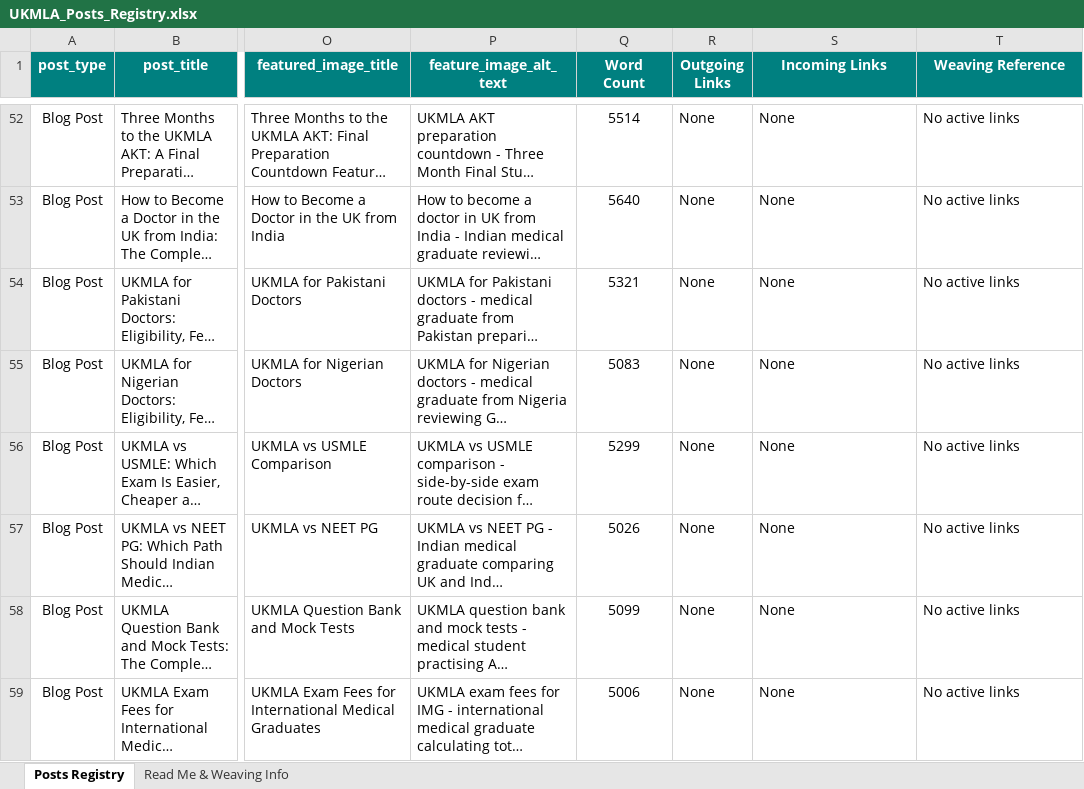
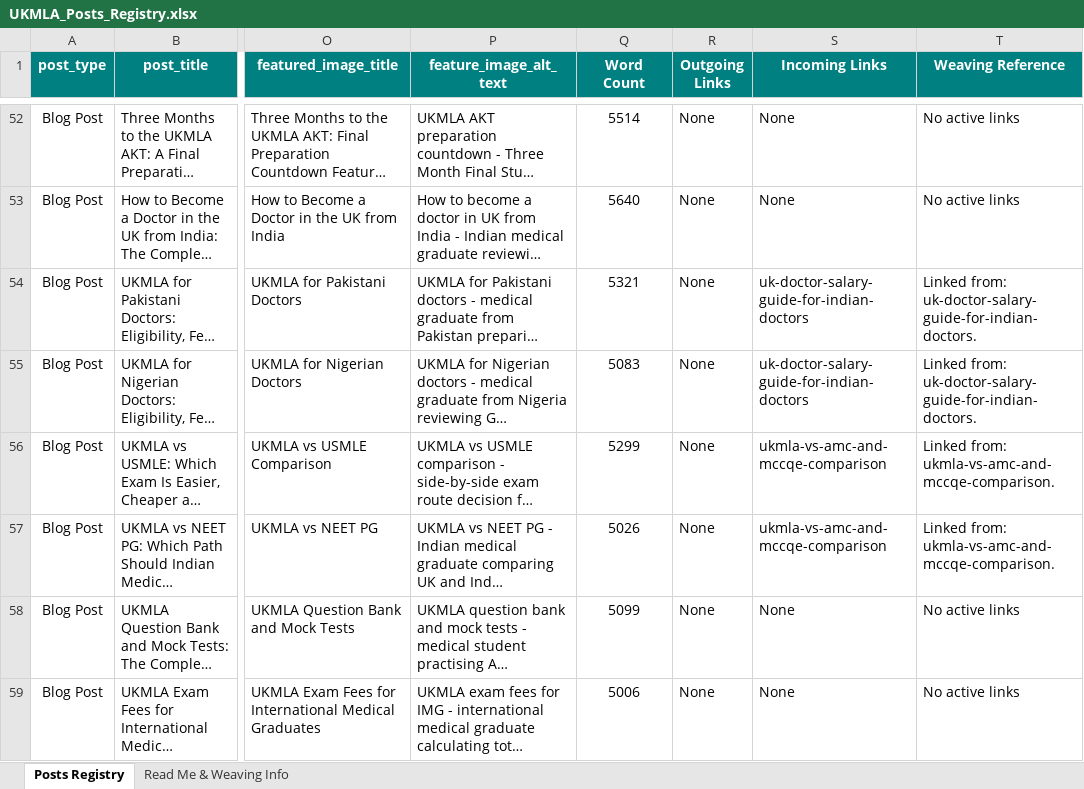
Before and after one commit to Aishwarya2305uk/UKMLA, an Excel workbook: UKMLA_Posts_Registry.xlsx, sheet Posts Registry, drawn as a sheet; only a part is shown, gaps mark what is left out; long unchanged cells end in …; values as stored, in another font and other column widths than the file's, no borders; the diff covers the shown part only; the diff names each change by its address in the sheet, - before the commit and + after, or states it on an @@ line.

Commit message:
added post again

```diff
--- a/UKMLA_Posts_Registry.xlsx (sheet Posts Registry)
+++ b/UKMLA_Posts_Registry.xlsx (sheet Posts Registry)
-S54:S55 (Incoming Links): None
+S54:S55 (Incoming Links): uk-doctor-salary-guide-for-indian-doctors
-T54:T55 (Weaving Reference): No active links
+T54:T55 (Weaving Reference): Linked from: uk-doctor-salary-guide-for-indian-doctors.
-S56:S57 (Incoming Links): None
+S56:S57 (Incoming Links): ukmla-vs-amc-and-mccqe-comparison
-T56:T57 (Weaving Reference): No active links
+T56:T57 (Weaving Reference): Linked from: ukmla-vs-amc-and-mccqe-comparison.
```
Also changed, not shown: 23 added rows and 6 edited cells elsewhere in this sheet, UKMLA_Internal_Linking_Map.xlsx, UKMLA_Keyword_Cluster_Sheet.xlsx, 53 other files.
